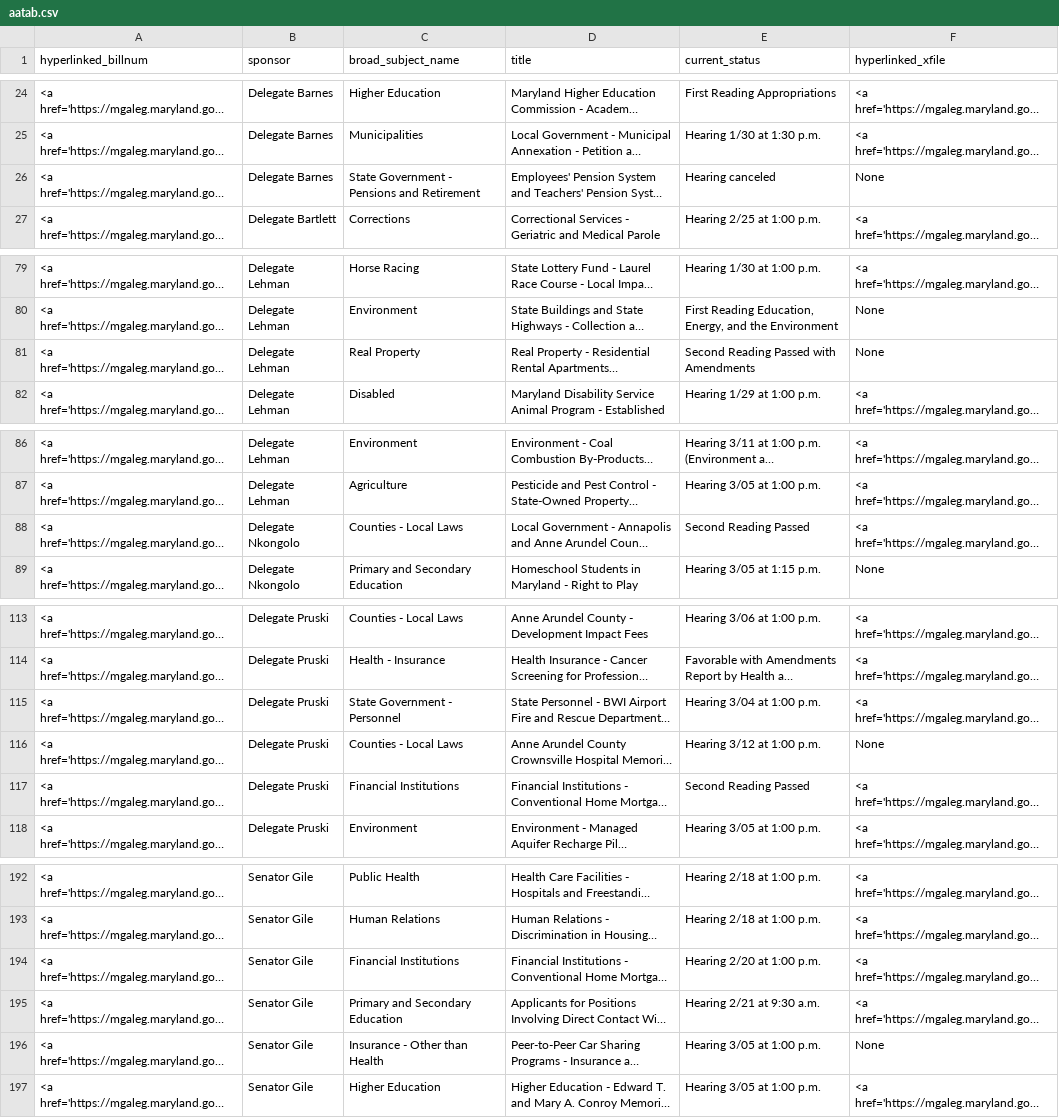
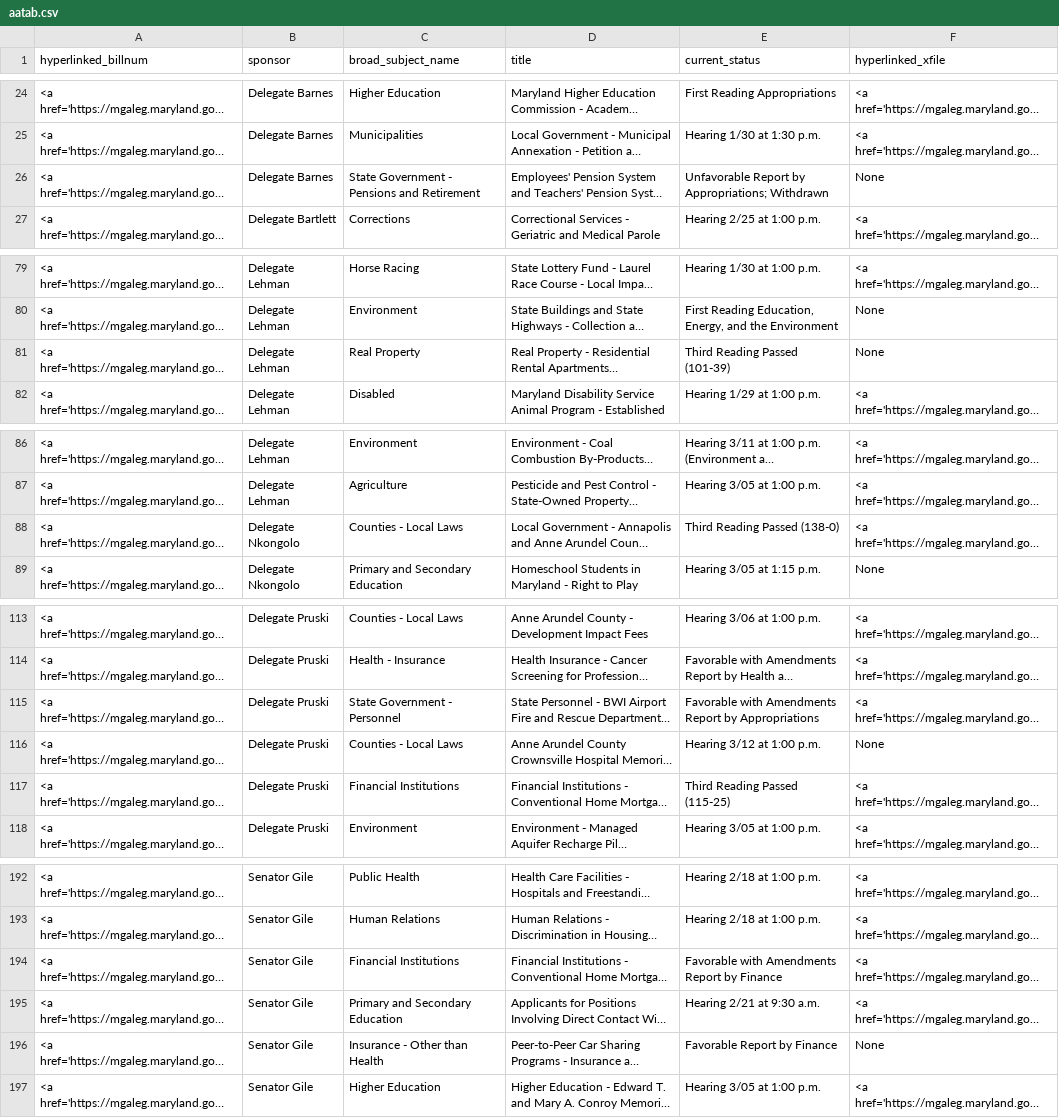
Before and after one commit to Baltimore-Sun/md-ga-bill-tracker, a CSV file: aatab.csv, drawn as a sheet; only a part is shown, gaps mark what is left out; long unchanged cells end in …; the diff covers the shown part only; the diff names each change by its address in the sheet, - before the commit and + after, or states it on an @@ line.

```diff
--- a/aatab.csv
+++ b/aatab.csv
-E26 (current_status): Hearing canceled
+E26 (current_status): Unfavorable Report by Appropriations; Withdrawn
-E81 (current_status): Second Reading Passed with Amendments
+E81 (current_status): Third Reading Passed (101-39)
-E88 (current_status): Second Reading Passed
+E88 (current_status): Third Reading Passed (138-0)
-E115 (current_status): Hearing 3/04 at 1:00 p.m.
+E115 (current_status): Favorable with Amendments Report by Appropriations
-E117 (current_status): Second Reading Passed
+E117 (current_status): Third Reading Passed (115-25)
-E194 (current_status): Hearing 2/20 at 1:00 p.m.
+E194 (current_status): Favorable with Amendments Report by Finance
-E196 (current_status): Hearing 3/05 at 1:00 p.m.
+E196 (current_status): Favorable Report by Finance
```
Also changed, not shown: 3 edited cells elsewhere in this file, hartab.csv, howtab.csv.
